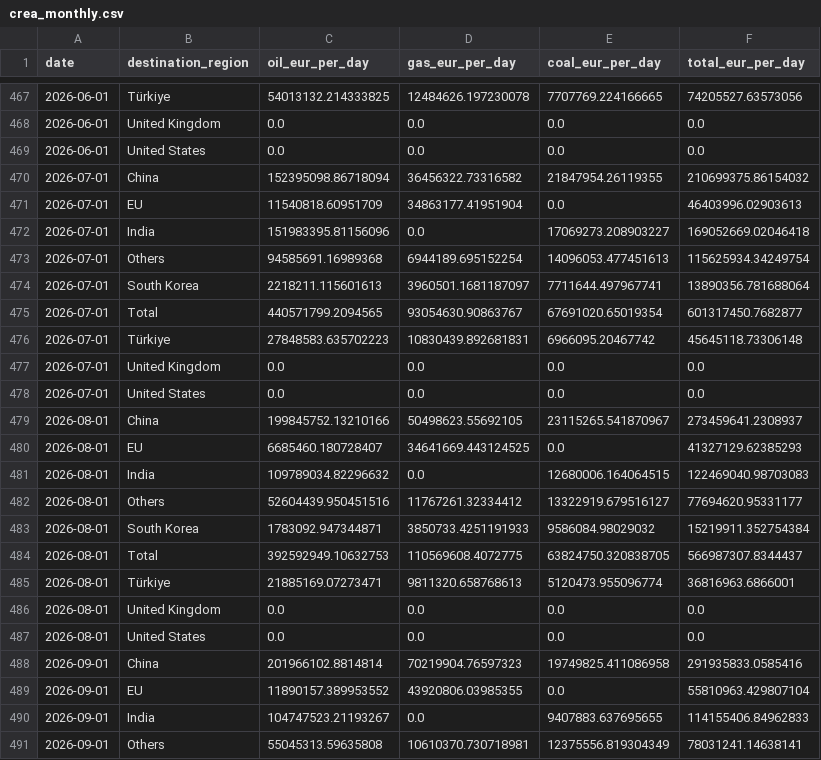
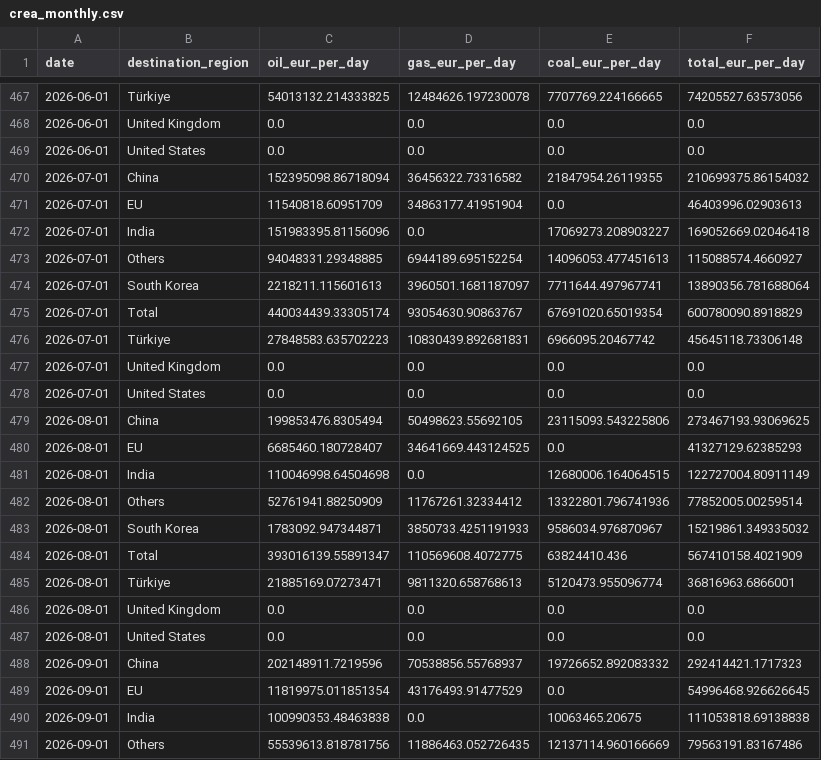
Before and after one commit to lorenzo-pasteris/Analisi-Russia-Ucraina, a CSV file: data/crea_monthly.csv, drawn as a sheet; only a part is shown, gaps mark what is left out; the diff covers the shown part only.

```diff
--- a/data/crea_monthly.csv
+++ b/data/crea_monthly.csv
@@ -472,5 +472,5 @@ date,destination_region,oil_eur_per_day,gas_eur_per_day,coal_eur_per_day,total_e
 2026-07-01,India,151983395.81156096,0.0,17069273.208903227,169052669.02046418
-2026-07-01,Others,94585691.16989368,6944189.695152254,14096053.477451613,115625934.34249754
+2026-07-01,Others,94048331.29348885,6944189.695152254,14096053.477451613,115088574.4660927
 2026-07-01,South Korea,2218211.115601613,3960501.1681187097,7711644.497967741,13890356.781688064
-2026-07-01,Total,440571799.2094565,93054630.90863767,67691020.65019354,601317450.7682877
+2026-07-01,Total,440034439.33305174,93054630.90863767,67691020.65019354,600780090.8918829
 2026-07-01,Türkiye,27848583.635702223,10830439.892681831,6966095.20467742,45645118.73306148
@@ -478,8 +478,8 @@ date,destination_region,oil_eur_per_day,gas_eur_per_day,coal_eur_per_day,total_e
 2026-07-01,United States,0.0,0.0,0.0,0.0
-2026-08-01,China,199845752.13210166,50498623.55692105,23115265.541870967,273459641.2308937
+2026-08-01,China,199853476.8305494,50498623.55692105,23115093.543225806,273467193.93069625
 2026-08-01,EU,6685460.180728407,34641669.443124525,0.0,41327129.62385293
-2026-08-01,India,109789034.82296632,0.0,12680006.164064515,122469040.98703083
-2026-08-01,Others,52604439.950451516,11767261.32334412,13322919.679516127,77694620.95331177
-2026-08-01,South Korea,1783092.947344871,3850733.4251191933,9586084.98029032,15219911.352754384
-2026-08-01,Total,392592949.10632753,110569608.4072775,63824750.320838705,566987307.8344437
+2026-08-01,India,110046998.64504698,0.0,12680006.164064515,122727004.80911149
+2026-08-01,Others,52761941.88250909,11767261.32334412,13322801.796741936,77852005.00259514
+2026-08-01,South Korea,1783092.947344871,3850733.4251191933,9586034.976870967,15219861.349335032
+2026-08-01,Total,393016139.55891347,110569608.4072775,63824410.436,567410158.4021909
 2026-08-01,Türkiye,21885169.07273471,9811320.658768613,5120473.955096774,36816963.6866001
@@ -487,5 +487,5 @@ date,destination_region,oil_eur_per_day,gas_eur_per_day,coal_eur_per_day,total_e
 2026-08-01,United States,0.0,0.0,0.0,0.0
-2026-09-01,China,201966102.8814814,70219904.76597323,19749825.411086958,291935833.0585416
-2026-09-01,EU,11890157.389953552,43920806.03985355,0.0,55810963.429807104
-2026-09-01,India,104747523.21193267,0.0,9407883.637695655,114155406.84962833
-2026-09-01,Others,55045313.59635808,10610370.730718981,12375556.819304349,78031241.14638141
+2026-09-01,China,202148911.7219596,70538856.55768937,19726652.892083332,292414421.1717323
+2026-09-01,EU,11819975.011851354,43176493.91477529,0.0,54996468.926626645
+2026-09-01,India,100990353.48463838,0.0,10063465.20675,111053818.69138838
+2026-09-01,Others,55539613.818781756,11886463.052726435,12137114.960166669,79563191.83167486
```
Also changed, not shown: 58 edited cells elsewhere in this file, data/crea_counter.csv, data/crea_ports_daily.csv.
